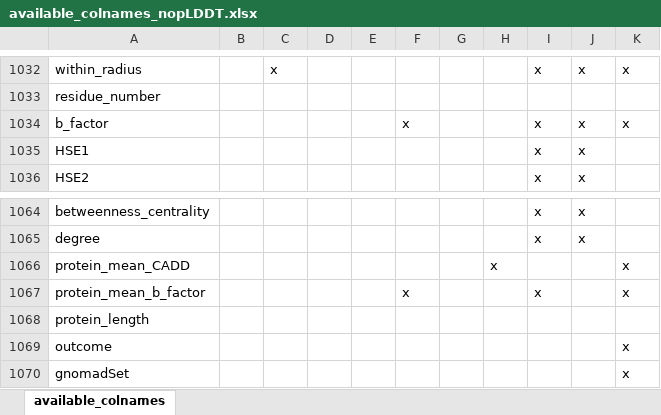
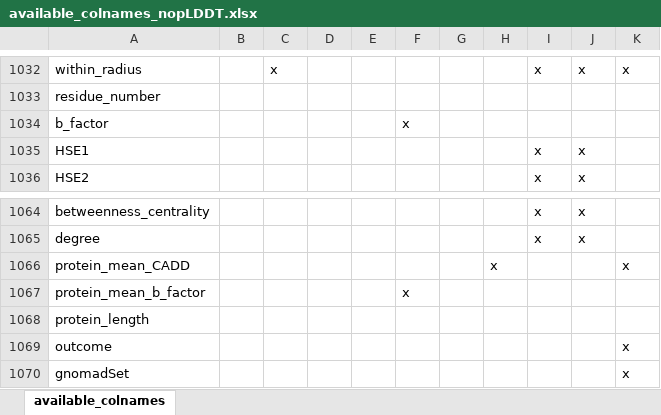
Before and after one commit to Ax-Sch/AlphScore, an Excel workbook: resources/available_colnames_nopLDDT.xlsx, sheet available_colnames, drawn as a sheet; only a part is shown, gaps mark what is left out; values as stored, in another font and other column widths than the file's, no borders; charts and pictures not drawn; the diff names each change by its address in the sheet, - before the commit and + after, or states it on an @@ line.

```diff
--- a/resources/available_colnames_nopLDDT.xlsx (sheet available_colnames)
+++ b/resources/available_colnames_nopLDDT.xlsx (sheet available_colnames)
-I1034: x
+I1034: (empty)
-J1034: x
+J1034: (empty)
-K1034: x
+K1034: (empty)
-I1067: x
+I1067: (empty)
-K1067: x
+K1067: (empty)
```
Also changed, not shown: 5 other files.
